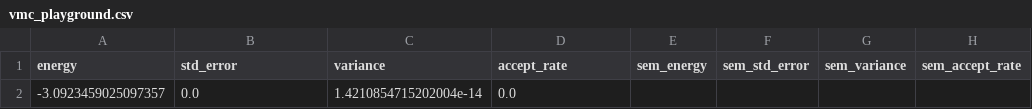
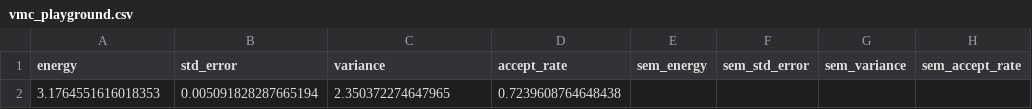
Before and after one commit to Daniel-Haas-B/NeuralQuantumState, a CSV file: data/vmc_playground.csv, drawn as a sheet; only a part is shown; the diff names each change by its address in the sheet, - before the commit and + after, or states it on an @@ line.

Commit message:
fixed batched lmh but results are off i think

```diff
--- a/data/vmc_playground.csv
+++ b/data/vmc_playground.csv
-A2 (energy): -3.0923459025097357
+A2 (energy): 3.1764551616018353
-B2 (std_error): 0.0
+B2 (std_error): 0.005091828287665194
-C2 (variance): 1.4210854715202004e-14
+C2 (variance): 2.350372274647965
-D2 (accept_rate): 0.0
+D2 (accept_rate): 0.7239608764648438
```
Also changed, not shown: data/playground.csv, 4 other files.
